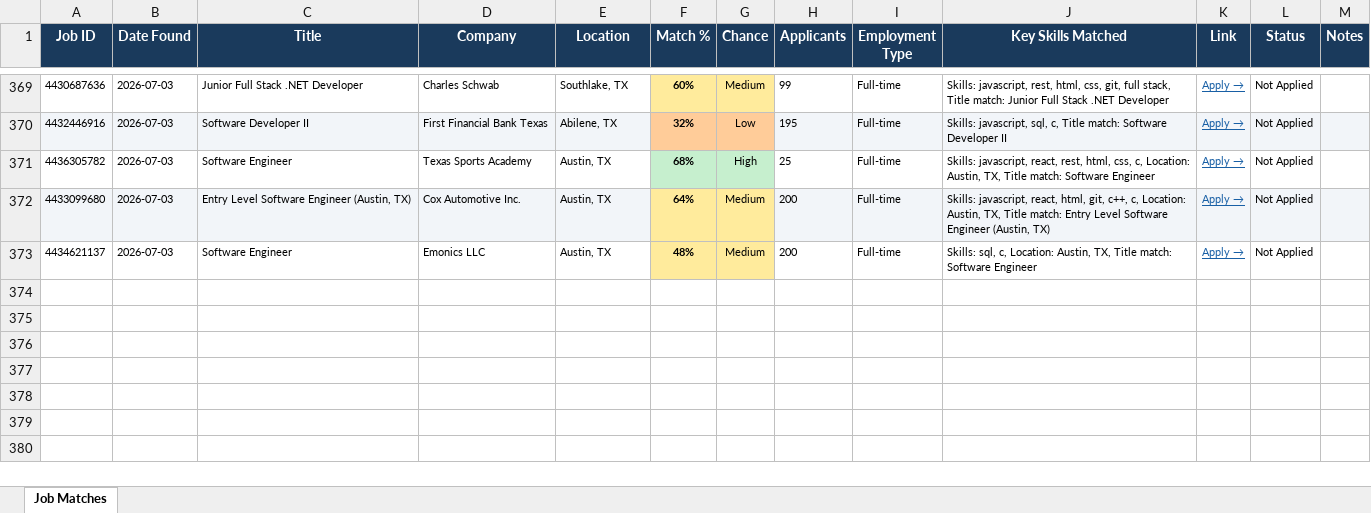
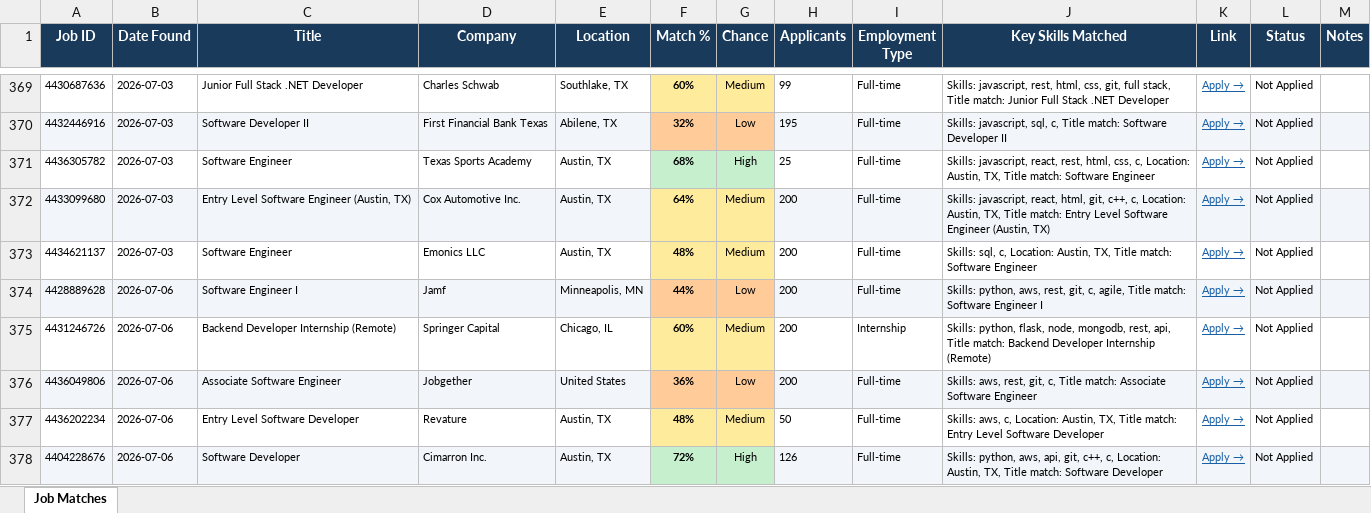
Before and after one commit to gvignesh286/26Jobs, an Excel workbook: jobs.xlsx, sheet Job Matches, drawn as a sheet; only a part is shown, gaps mark what is left out; values as stored, in another font and other column widths than the file's, no borders; the diff names each change by its address in the sheet, - before the commit and + after, or states it on an @@ line.

```diff
--- a/jobs.xlsx (sheet Job Matches)
+++ b/jobs.xlsx (sheet Job Matches)
+row 374: 4428889628 | 2026-07-06 | Software Engineer I | Jamf | Minneapolis, MN | 44% | Low | 200 | Full-time | Skills: python, aws, rest, git, c, agile, Title match: Software Engineer I | Apply → | Not Applied
+row 375: 4431246726 | 2026-07-06 | Backend Developer Internship (Remote) | Springer Capital | Chicago, IL | 60% | Medium | 200 | Internship | Skills: python, flask, node, mongodb, rest, api, Title match: Backend Developer Internship (Remote) | Apply → | Not Applied
+row 376: 4436049806 | 2026-07-06 | Associate Software Engineer | Jobgether | United States | 36% | Low | 200 | Full-time | Skills: aws, rest, git, c, Title match: Associate Software Engineer | Apply → | Not Applied
+row 377: 4436202234 | 2026-07-06 | Entry Level Software Developer | Revature | Austin, TX | 48% | Medium | 50 | Full-time | Skills: aws, c, Location: Austin, TX, Title match: Entry Level Software Developer | Apply → | Not Applied
+row 378: 4404228676 | 2026-07-06 | Software Developer | Cimarron Inc. | Austin, TX | 72% | High | 126 | Full-time | Skills: python, aws, api, git, c++, c, Location: Austin, TX, Title match: Software Developer | Apply → | Not Applied
```
